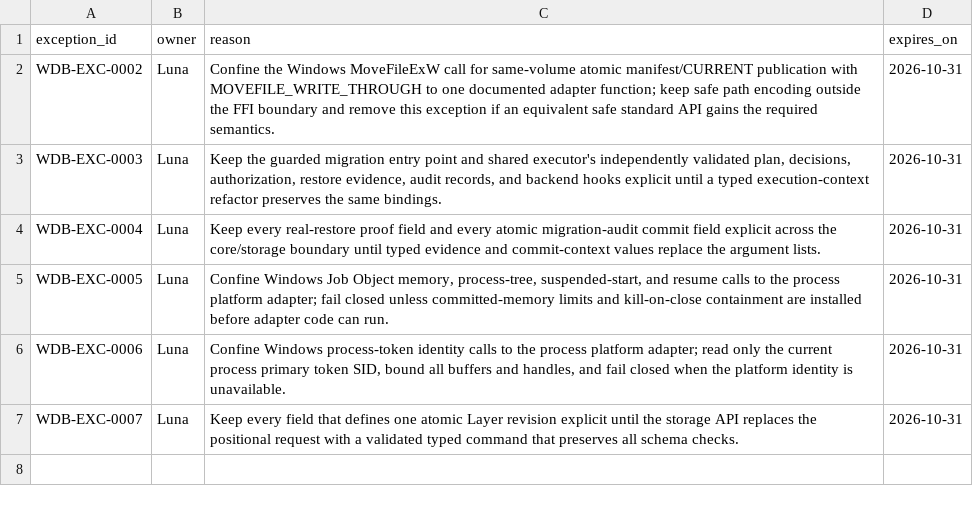
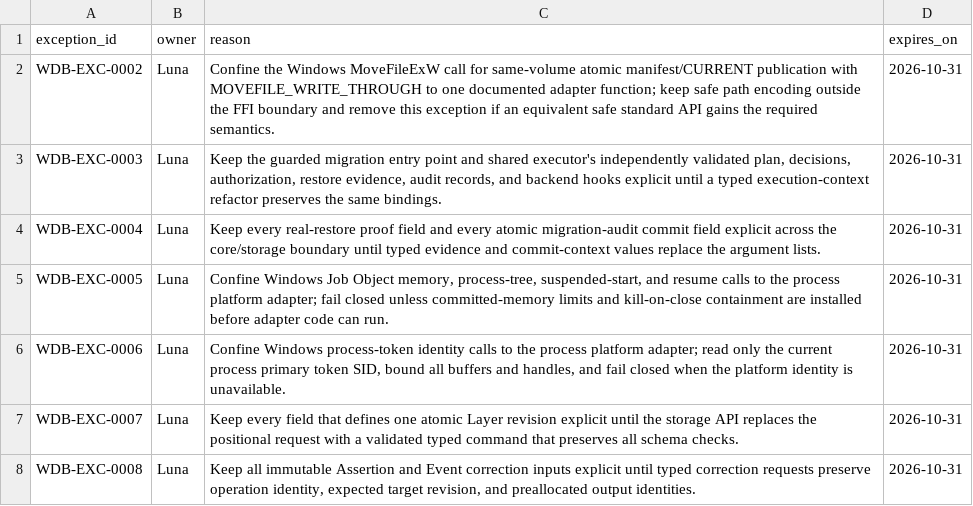
Before and after one commit to klarck36/WorldDB, a TSV file: policy/exceptions.tsv, drawn as a sheet.

```diff
--- a/policy/exceptions.tsv
+++ b/policy/exceptions.tsv
@@ -7 +7,2 @@ WDB-EXC-0006	Luna	Confine Windows process-token identity calls to the process pl
 WDB-EXC-0007	Luna	Keep every field that defines one atomic Layer revision explicit until the storage API replaces the positional request with a validated typed command that preserves all schema checks.	2026-10-31
+WDB-EXC-0008	Luna	Keep all immutable Assertion and Event correction inputs explicit until typed correction requests preserve operation identity, expected target revision, and preallocated output identities.	2026-10-31
```
Also changed, not shown: WorldDB_1.0_Taskregister.tsv, 14 other files.
